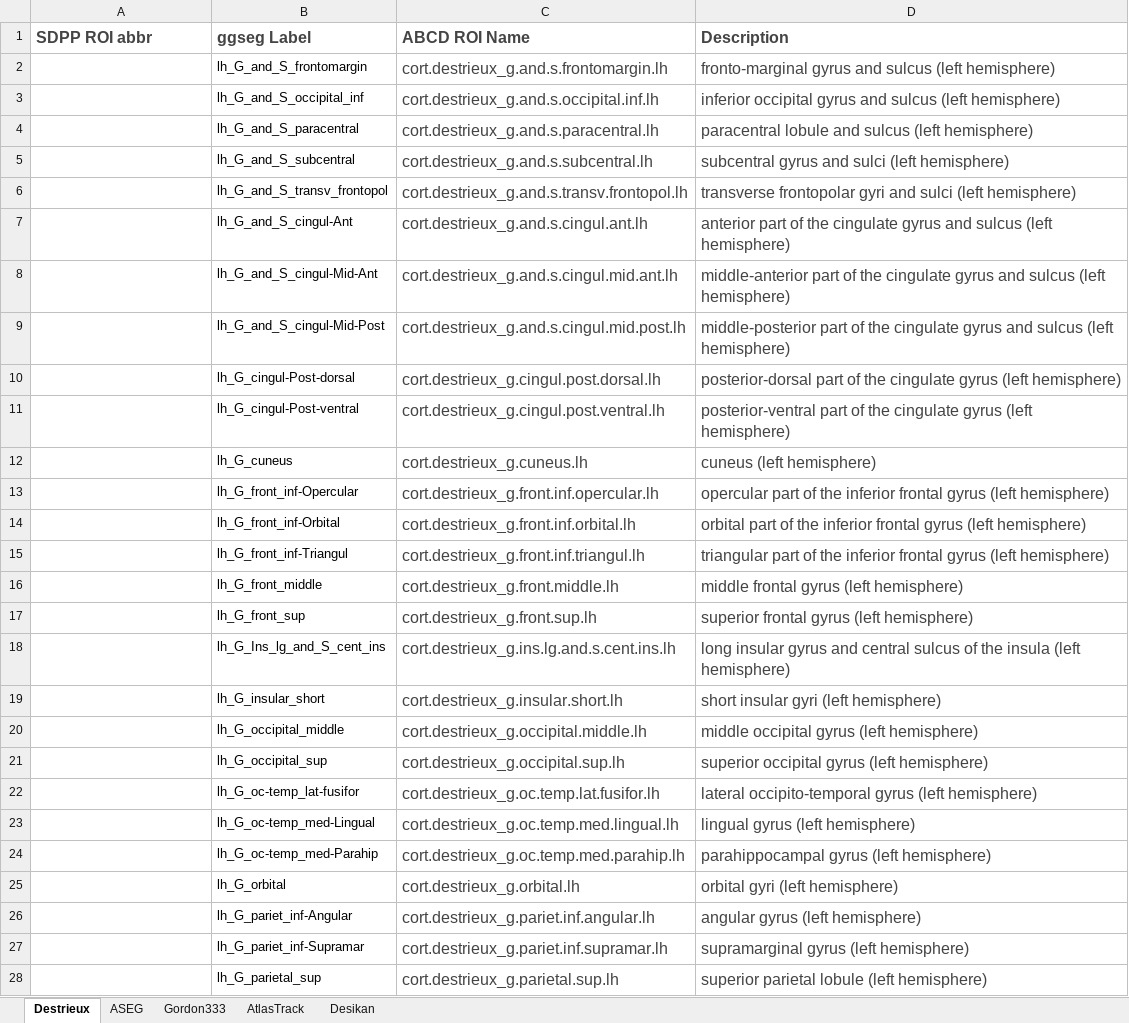
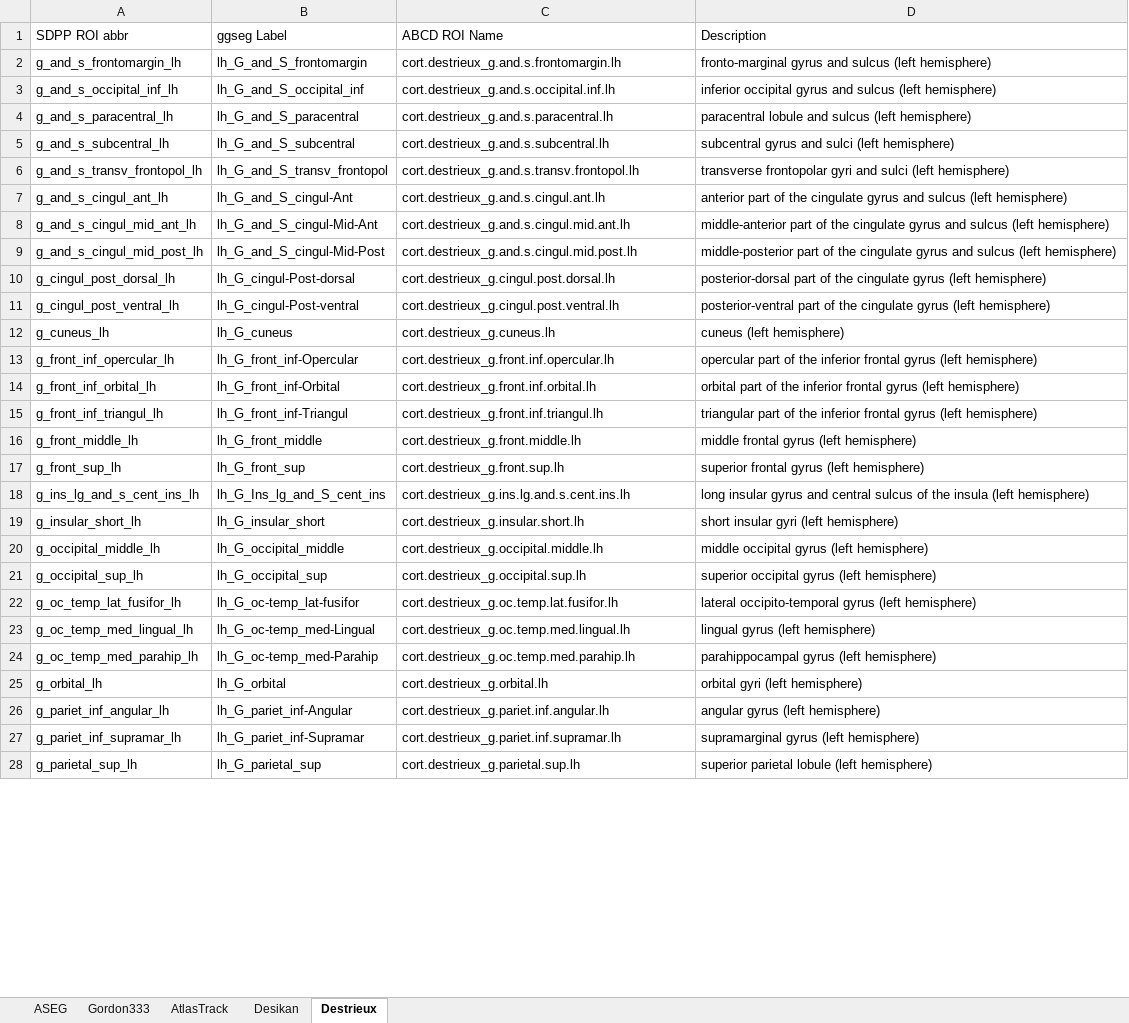
Before and after one commit to fenmeng123/SDPP_ABCD_TabDat, an Excel workbook: .github/SDPP_MRI_ROI_LookUpTable.xlsx, sheet Destrieux, drawn as a sheet; only a part is shown; values as stored, in another font and other column widths than the file's, no borders; the diff covers the shown part only; the diff names each change by its address in the sheet, - before the commit and + after, or states it on an @@ line.

```diff
--- a/.github/SDPP_MRI_ROI_LookUpTable.xlsx (sheet Destrieux)
+++ b/.github/SDPP_MRI_ROI_LookUpTable.xlsx (sheet Destrieux)
@@ sheet tab order changed: ASEG | Gordon333 | AtlasTrack | Desikan | Destrieux @@
@@ A1:D1 text colour: #444444 → black, text size: smaller, bold: on → off @@
-A2 (SDPP ROI abbr): (empty)
+A2 (SDPP ROI abbr): g_and_s_frontomargin_lh
-C2:D28 text colour: #444444
+C2:D28 text colour: black, text size: smaller
-A3 (SDPP ROI abbr): (empty)
+A3 (SDPP ROI abbr): g_and_s_occipital_inf_lh
-A4 (SDPP ROI abbr): (empty)
+A4 (SDPP ROI abbr): g_and_s_paracentral_lh
-A5 (SDPP ROI abbr): (empty)
+A5 (SDPP ROI abbr): g_and_s_subcentral_lh
-A6 (SDPP ROI abbr): (empty)
+A6 (SDPP ROI abbr): g_and_s_transv_frontopol_lh
-A7 (SDPP ROI abbr): (empty)
+A7 (SDPP ROI abbr): g_and_s_cingul_ant_lh
-A8 (SDPP ROI abbr): (empty)
+A8 (SDPP ROI abbr): g_and_s_cingul_mid_ant_lh
-A9 (SDPP ROI abbr): (empty)
+A9 (SDPP ROI abbr): g_and_s_cingul_mid_post_lh
-A10 (SDPP ROI abbr): (empty)
+A10 (SDPP ROI abbr): g_cingul_post_dorsal_lh
-A11 (SDPP ROI abbr): (empty)
+A11 (SDPP ROI abbr): g_cingul_post_ventral_lh
-A12 (SDPP ROI abbr): (empty)
+A12 (SDPP ROI abbr): g_cuneus_lh
-A13 (SDPP ROI abbr): (empty)
+A13 (SDPP ROI abbr): g_front_inf_opercular_lh
-A14 (SDPP ROI abbr): (empty)
+A14 (SDPP ROI abbr): g_front_inf_orbital_lh
-A15 (SDPP ROI abbr): (empty)
+A15 (SDPP ROI abbr): g_front_inf_triangul_lh
-A16 (SDPP ROI abbr): (empty)
+A16 (SDPP ROI abbr): g_front_middle_lh
-A17 (SDPP ROI abbr): (empty)
+A17 (SDPP ROI abbr): g_front_sup_lh
-A18 (SDPP ROI abbr): (empty)
+A18 (SDPP ROI abbr): g_ins_lg_and_s_cent_ins_lh
-A19 (SDPP ROI abbr): (empty)
+A19 (SDPP ROI abbr): g_insular_short_lh
-A20 (SDPP ROI abbr): (empty)
+A20 (SDPP ROI abbr): g_occipital_middle_lh
-A21 (SDPP ROI abbr): (empty)
+A21 (SDPP ROI abbr): g_occipital_sup_lh
-A22 (SDPP ROI abbr): (empty)
+A22 (SDPP ROI abbr): g_oc_temp_lat_fusifor_lh
-A23 (SDPP ROI abbr): (empty)
+A23 (SDPP ROI abbr): g_oc_temp_med_lingual_lh
-A24 (SDPP ROI abbr): (empty)
+A24 (SDPP ROI abbr): g_oc_temp_med_parahip_lh
-A25 (SDPP ROI abbr): (empty)
+A25 (SDPP ROI abbr): g_orbital_lh
-A26 (SDPP ROI abbr): (empty)
+A26 (SDPP ROI abbr): g_pariet_inf_angular_lh
-A27 (SDPP ROI abbr): (empty)
+A27 (SDPP ROI abbr): g_pariet_inf_supramar_lh
-A28 (SDPP ROI abbr): (empty)
+A28 (SDPP ROI abbr): g_parietal_sup_lh
```
Also changed, not shown: 129 edited cells and cell formats elsewhere in this sheet, .github/SDPP_ggseg_AtlasLUT.xlsx, 18 other files.
